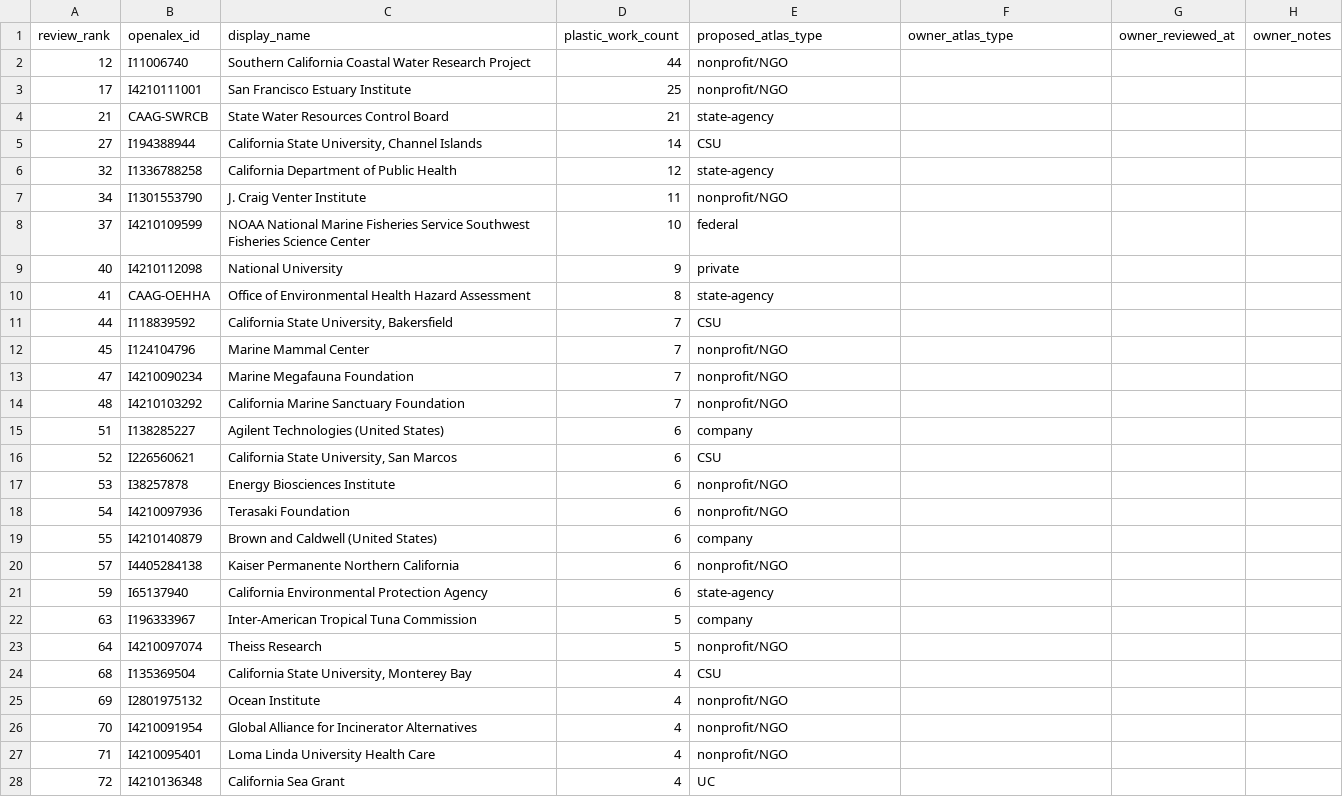
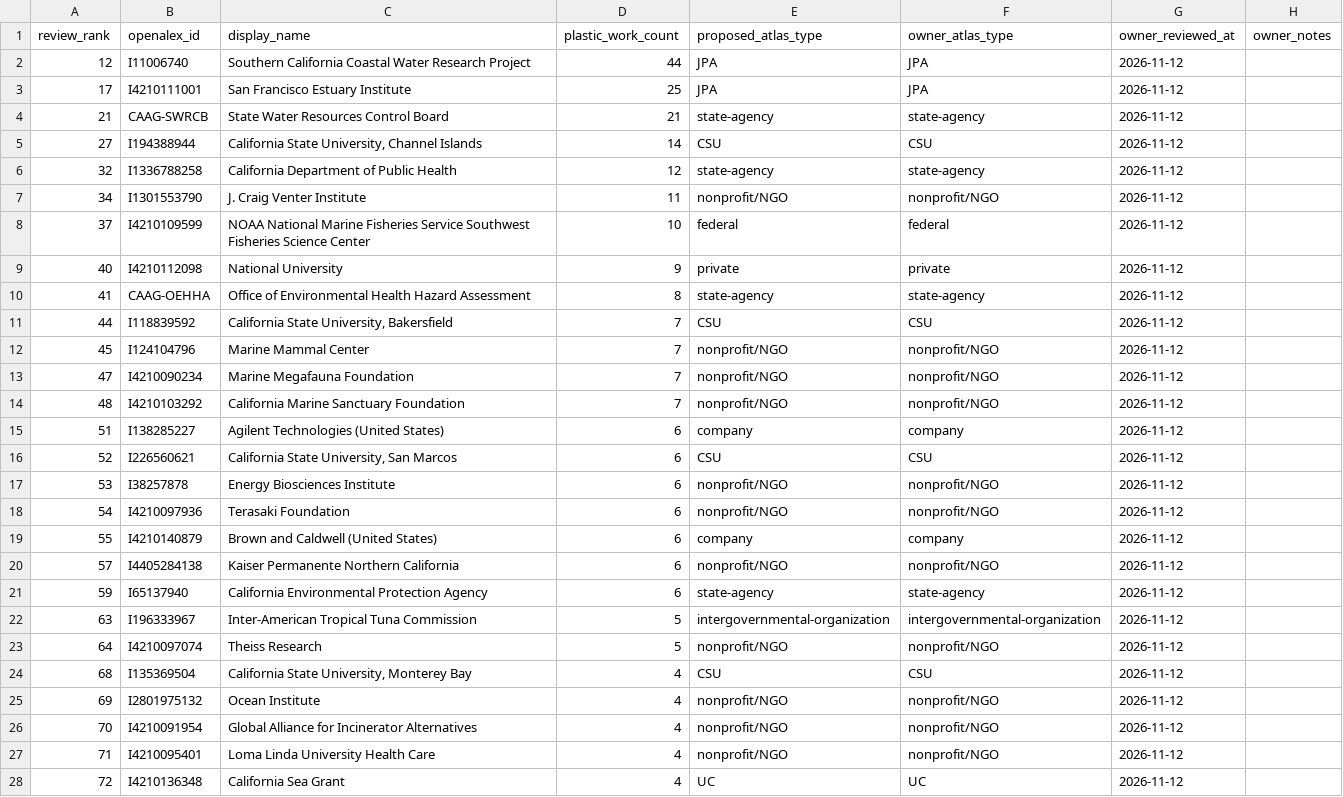
Before and after one commit to ScottCoffin/CA_Plastics_Research_Dash, a CSV file: data/processed/institution_review_needs_v31.csv, drawn as a sheet; only a part is shown; the diff covers the shown part only.

```diff
--- a/data/processed/institution_review_needs_v31.csv
+++ b/data/processed/institution_review_needs_v31.csv
@@ -1,28 +1,28 @@
 review_rank,openalex_id,display_name,plastic_work_count,proposed_atlas_type,owner_atlas_type,owner_reviewed_at,owner_notes
-12,I11006740,Southern California Coastal Water Research Project,44,nonprofit/NGO,,,
-17,I4210111001,San Francisco Estuary Institute,25,nonprofit/NGO,,,
-21,CAAG-SWRCB,State Water Resources Control Board,21,state-agency,,,
-27,I194388944,"California State University, Channel Islands",14,CSU,,,
-32,I1336788258,California Department of Public Health,12,state-agency,,,
-34,I1301553790,J. Craig Venter Institute,11,nonprofit/NGO,,,
-37,I4210109599,NOAA National Marine Fisheries Service Southwest Fisheries Science Center,10,federal,,,
-40,I4210112098,National University,9,private,,,
-41,CAAG-OEHHA,Office of Environmental Health Hazard Assessment,8,state-agency,,,
-44,I118839592,"California State University, Bakersfield",7,CSU,,,
-45,I124104796,Marine Mammal Center,7,nonprofit/NGO,,,
-47,I4210090234,Marine Megafauna Foundation,7,nonprofit/NGO,,,
-48,I4210103292,California Marine Sanctuary Foundation,7,nonprofit/NGO,,,
-51,I138285227,Agilent Technologies (United States),6,company,,,
-52,I226560621,"California State University, San Marcos",6,CSU,,,
-53,I38257878,Energy Biosciences Institute,6,nonprofit/NGO,,,
-54,I4210097936,Terasaki Foundation,6,nonprofit/NGO,,,
-55,I4210140879,Brown and Caldwell (United States),6,company,,,
-57,I4405284138,Kaiser Permanente Northern California,6,nonprofit/NGO,,,
-59,I65137940,California Environmental Protection Agency,6,state-agency,,,
-63,I196333967,Inter-American Tropical Tuna Commission,5,company,,,
-64,I4210097074,Theiss Research,5,nonprofit/NGO,,,
-68,I135369504,"California State University, Monterey Bay",4,CSU,,,
-69,I2801975132,Ocean Institute,4,nonprofit/NGO,,,
-70,I4210091954,Global Alliance for Incinerator Alternatives,4,nonprofit/NGO,,,
-71,I4210095401,Loma Linda University Health Care,4,nonprofit/NGO,,,
-72,I4210136348,California Sea Grant,4,UC,,,
+12,I11006740,Southern California Coastal Water Research Project,44,JPA,JPA,2026-11-12,
+17,I4210111001,San Francisco Estuary Institute,25,JPA,JPA,2026-11-12,
+21,CAAG-SWRCB,State Water Resources Control Board,21,state-agency,state-agency,2026-11-12,
+27,I194388944,"California State University, Channel Islands",14,CSU,CSU,2026-11-12,
+32,I1336788258,California Department of Public Health,12,state-agency,state-agency,2026-11-12,
+34,I1301553790,J. Craig Venter Institute,11,nonprofit/NGO,nonprofit/NGO,2026-11-12,
+37,I4210109599,NOAA National Marine Fisheries Service Southwest Fisheries Science Center,10,federal,federal,2026-11-12,
+40,I4210112098,National University,9,private,private,2026-11-12,
+41,CAAG-OEHHA,Office of Environmental Health Hazard Assessment,8,state-agency,state-agency,2026-11-12,
+44,I118839592,"California State University, Bakersfield",7,CSU,CSU,2026-11-12,
+45,I124104796,Marine Mammal Center,7,nonprofit/NGO,nonprofit/NGO,2026-11-12,
+47,I4210090234,Marine Megafauna Foundation,7,nonprofit/NGO,nonprofit/NGO,2026-11-12,
+48,I4210103292,California Marine Sanctuary Foundation,7,nonprofit/NGO,nonprofit/NGO,2026-11-12,
+51,I138285227,Agilent Technologies (United States),6,company,company,2026-11-12,
+52,I226560621,"California State University, San Marcos",6,CSU,CSU,2026-11-12,
+53,I38257878,Energy Biosciences Institute,6,nonprofit/NGO,nonprofit/NGO,2026-11-12,
+54,I4210097936,Terasaki Foundation,6,nonprofit/NGO,nonprofit/NGO,2026-11-12,
+55,I4210140879,Brown and Caldwell (United States),6,company,company,2026-11-12,
+57,I4405284138,Kaiser Permanente Northern California,6,nonprofit/NGO,nonprofit/NGO,2026-11-12,
+59,I65137940,California Environmental Protection Agency,6,state-agency,state-agency,2026-11-12,
+63,I196333967,Inter-American Tropical Tuna Commission,5,intergovernmental-organization,intergovernmental-organization,2026-11-12,
+64,I4210097074,Theiss Research,5,nonprofit/NGO,nonprofit/NGO,2026-11-12,
+68,I135369504,"California State University, Monterey Bay",4,CSU,CSU,2026-11-12,
+69,I2801975132,Ocean Institute,4,nonprofit/NGO,nonprofit/NGO,2026-11-12,
+70,I4210091954,Global Alliance for Incinerator Alternatives,4,nonprofit/NGO,nonprofit/NGO,2026-11-12,
+71,I4210095401,Loma Linda University Health Care,4,nonprofit/NGO,nonprofit/NGO,2026-11-12,
+72,I4210136348,California Sea Grant,4,UC,UC,2026-11-12,
```
Also changed, not shown: 42 edited cells elsewhere in this file, config/institution_overrides.csv, config/institution_types.csv, 11 other files.
